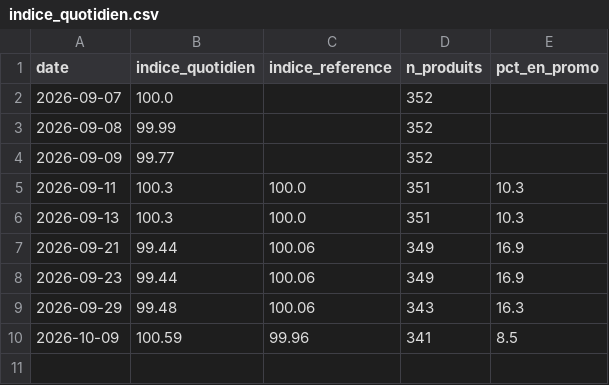
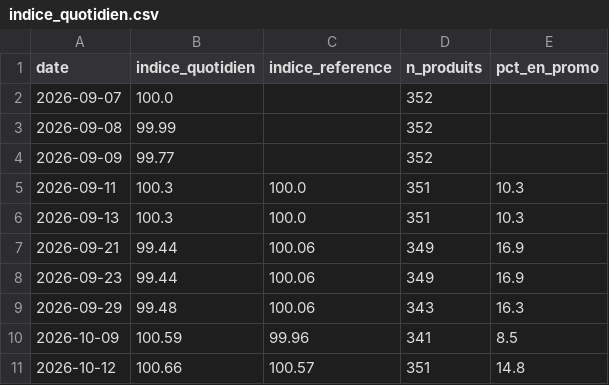
Before and after one commit to yahyaaboufouzia/inflation-project, a CSV file: data/indice_quotidien.csv, drawn as a sheet.

Commit message:
chore: releve quotidien (12/10/2026)

```diff
--- a/data/indice_quotidien.csv
+++ b/data/indice_quotidien.csv
@@ -10 +10,2 @@ date,indice_quotidien,indice_reference,n_produits,pct_en_promo
 2026-10-09,100.59,99.96,341,8.5
+2026-10-12,100.66,100.57,351,14.8
```
Also changed, not shown: 3 other files.
